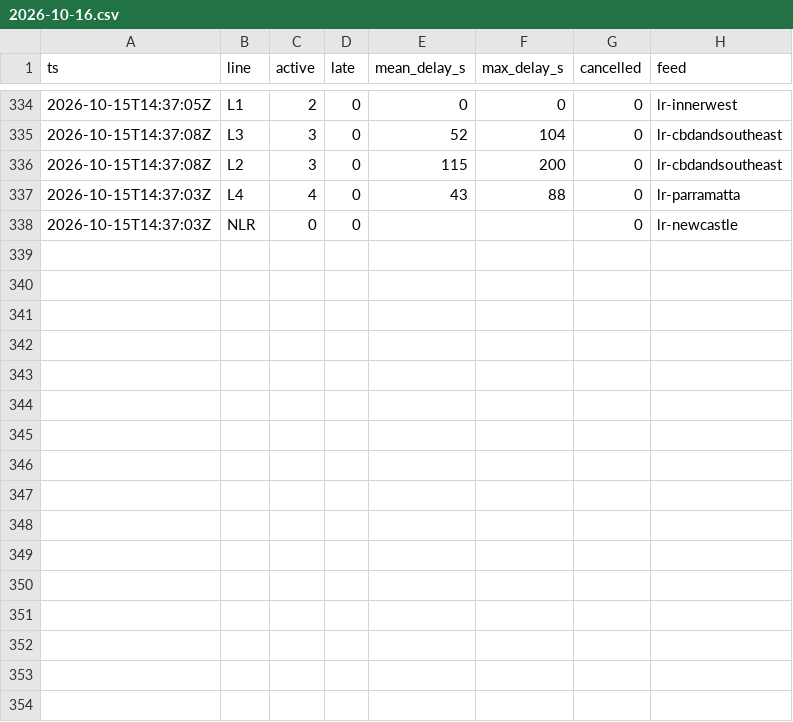
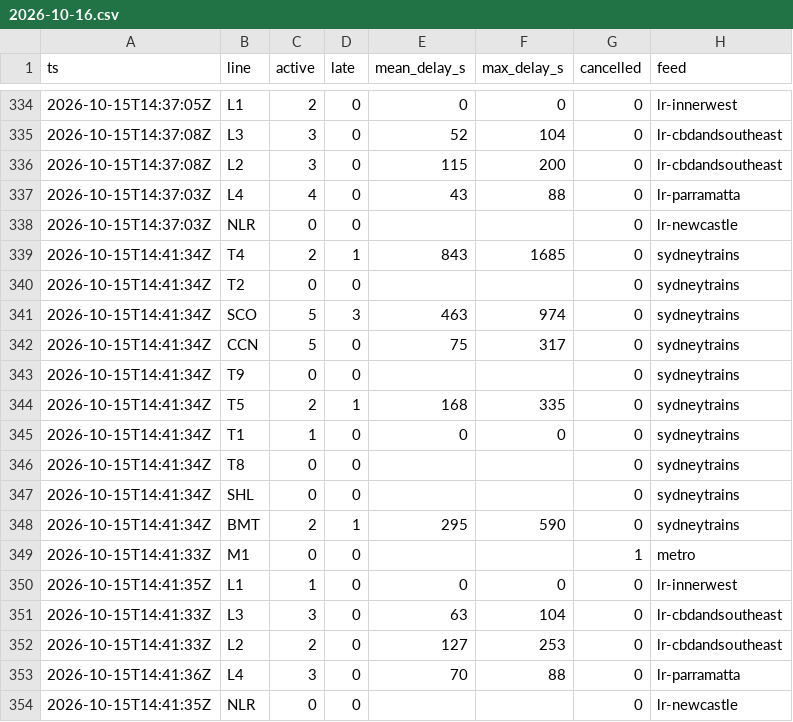
Before and after one commit to pdomoney/nsw-rail-disruptions, a CSV file: delays/2026-10/2026-10-16.csv, drawn as a sheet; only a part is shown, gaps mark what is left out.

```diff
--- a/delays/2026-10/2026-10-16.csv
+++ b/delays/2026-10/2026-10-16.csv
@@ -338 +338,17 @@ ts,line,active,late,mean_delay_s,max_delay_s,cancelled,feed
 2026-10-15T14:37:03Z,NLR,0,0,,,0,lr-newcastle
+2026-10-15T14:41:34Z,T4,2,1,843,1685,0,sydneytrains
+2026-10-15T14:41:34Z,T2,0,0,,,0,sydneytrains
+2026-10-15T14:41:34Z,SCO,5,3,463,974,0,sydneytrains
+2026-10-15T14:41:34Z,CCN,5,0,75,317,0,sydneytrains
+2026-10-15T14:41:34Z,T9,0,0,,,0,sydneytrains
+2026-10-15T14:41:34Z,T5,2,1,168,335,0,sydneytrains
+2026-10-15T14:41:34Z,T1,1,0,0,0,0,sydneytrains
+2026-10-15T14:41:34Z,T8,0,0,,,0,sydneytrains
+2026-10-15T14:41:34Z,SHL,0,0,,,0,sydneytrains
+2026-10-15T14:41:34Z,BMT,2,1,295,590,0,sydneytrains
+2026-10-15T14:41:33Z,M1,0,0,,,1,metro
+2026-10-15T14:41:35Z,L1,1,0,0,0,0,lr-innerwest
+2026-10-15T14:41:33Z,L3,3,0,63,104,0,lr-cbdandsoutheast
+2026-10-15T14:41:33Z,L2,2,0,127,253,0,lr-cbdandsoutheast
+2026-10-15T14:41:36Z,L4,3,0,70,88,0,lr-parramatta
+2026-10-15T14:41:35Z,NLR,0,0,,,0,lr-newcastle
```
Also changed, not shown: load/2026-10/2026-10-16.csv, runs/2026-10.csv, 3 other files.
